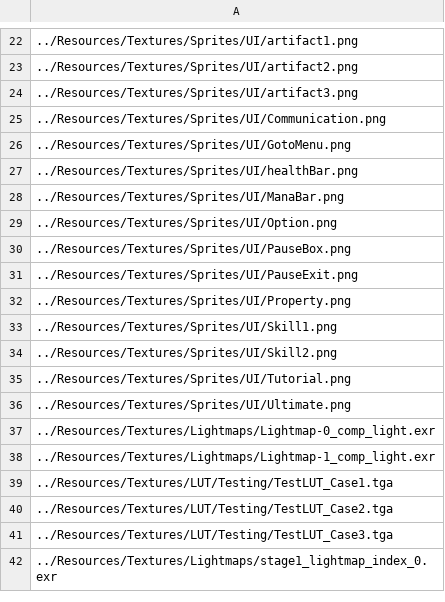
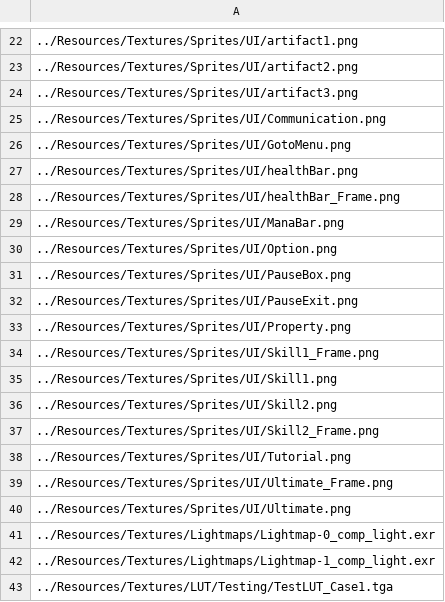
Before and after one commit to ParagonGA4th/GAFinalProject, a CSV file: ParagonEngine/ResourceList/1_Texture2D.csv, drawn as a sheet; only a part is shown, gaps mark what is left out; the shorter side is filled out with more unchanged rows; the diff names each change by its address in the sheet, - before the commit and + after, or states it on an @@ line.

```diff
--- a/ParagonEngine/ResourceList/1_Texture2D.csv
+++ b/ParagonEngine/ResourceList/1_Texture2D.csv
+row 28: ../Resources/Textures/Sprites/UI/healthBar_Frame.png
+row 34: ../Resources/Textures/Sprites/UI/Skill1_Frame.png
+row 37: ../Resources/Textures/Sprites/UI/Skill2_Frame.png
+row 39: ../Resources/Textures/Sprites/UI/Ultimate_Frame.png
```
Also changed, not shown: 16 other files.
